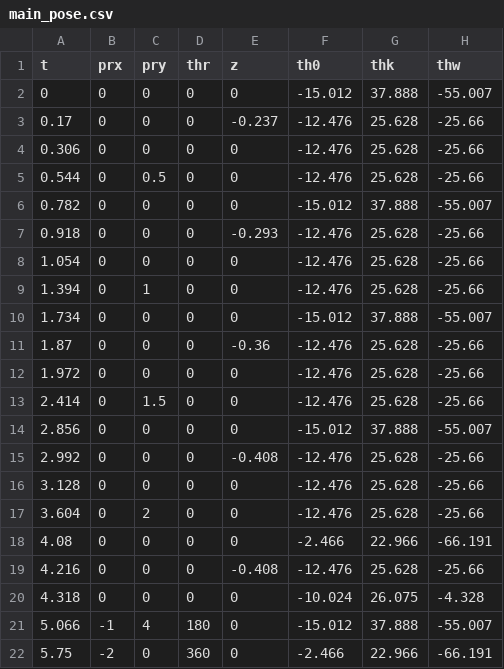
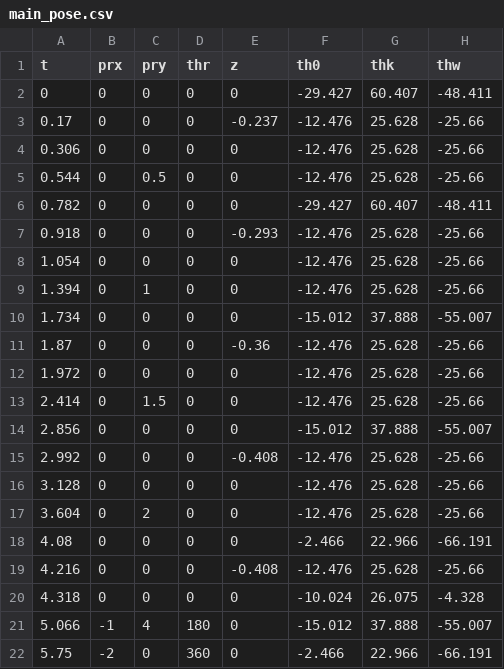
Before and after one commit to SuperLazyK/rabbit, a CSV file: main_pose.csv, drawn as a sheet.

Commit message:
bk

```diff
--- a/main_pose.csv
+++ b/main_pose.csv
@@ -1,3 +1,3 @@
 t,prx,pry,thr,z,th0,thk,thw
-0,0,0,0,0,-15.012,37.888,-55.007
+0,0,0,0,0,-29.427,60.407,-48.411
 0.17,0,0,0,-0.237,-12.476,25.628,-25.66
@@ -5,3 +5,3 @@ t,prx,pry,thr,z,th0,thk,thw
 0.544,0,0.5,0,0,-12.476,25.628,-25.66
-0.782,0,0,0,0,-15.012,37.888,-55.007
+0.782,0,0,0,0,-29.427,60.407,-48.411
 0.918,0,0,0,-0.293,-12.476,25.628,-25.66
```
